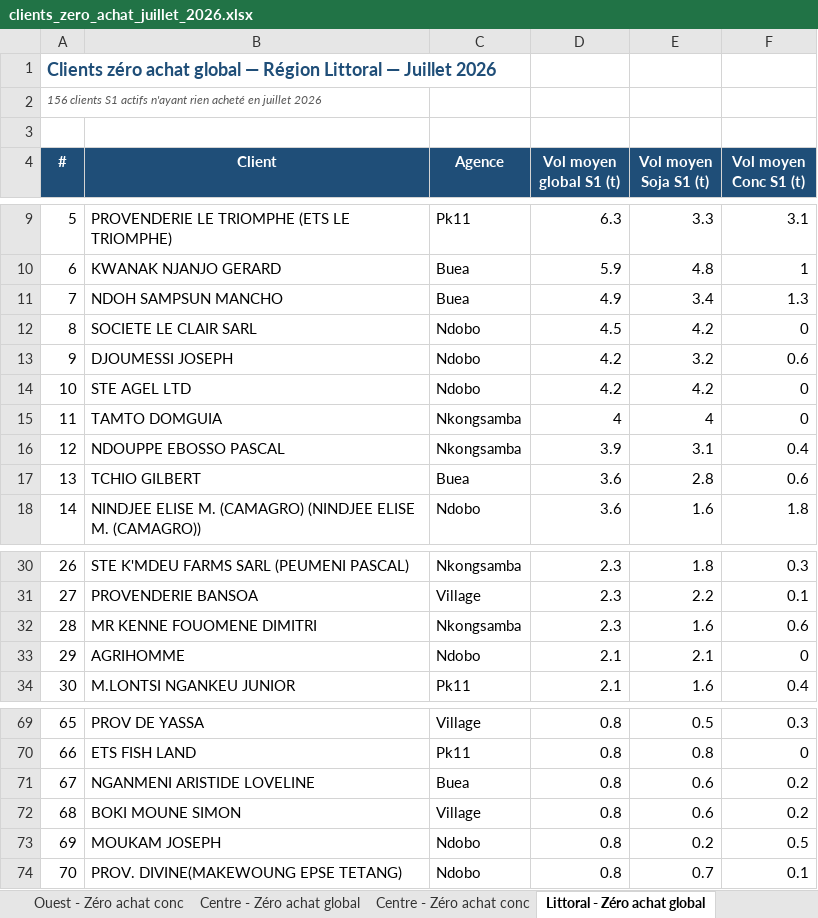
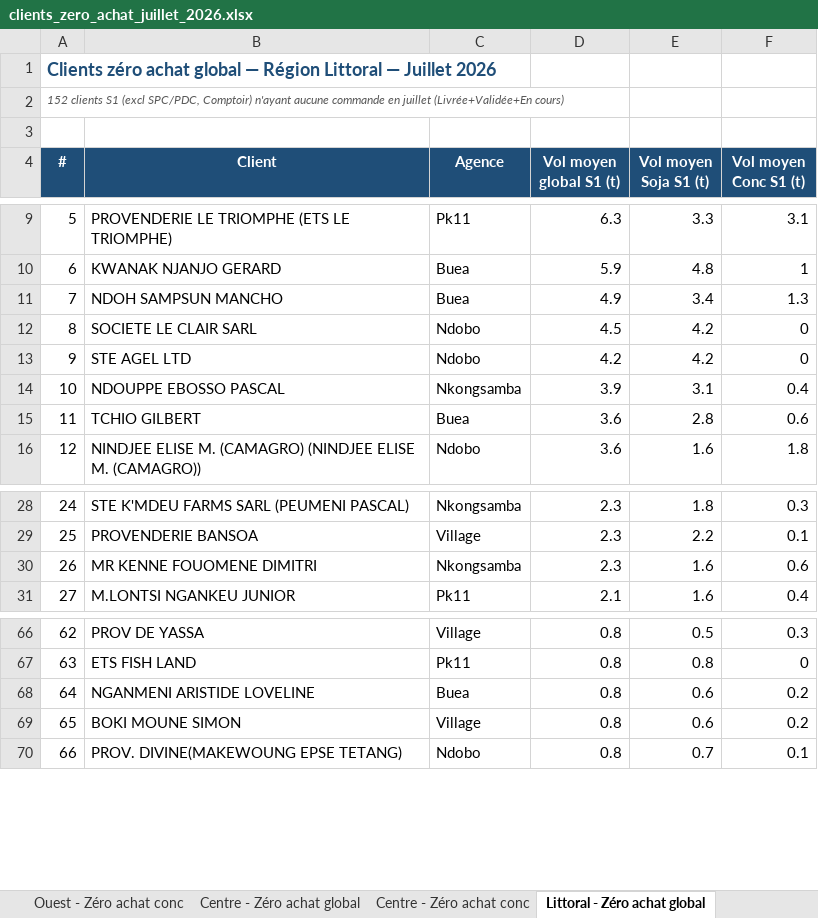
Before and after one commit to frwil/njs-sales-analysis, an Excel workbook: download/clients_zero_achat_juillet_2026.xlsx, sheet Littoral - Zéro achat global, drawn as a sheet; only a part is shown, gaps mark what is left out; values as stored, in another font and other column widths than the file's, no borders; the diff names each change by its address in the sheet, - before the commit and + after, or states it on an @@ line.

```diff
--- a/download/clients_zero_achat_juillet_2026.xlsx (sheet Littoral - Zéro achat global)
+++ b/download/clients_zero_achat_juillet_2026.xlsx (sheet Littoral - Zéro achat global)
@@ column A (#) renumbered from row 2 down @@
-row 13: 9 | DJOUMESSI JOSEPH | Ndobo | 4.2 | 3.2 | 0.6
-row 15: 11 | TAMTO DOMGUIA | Nkongsamba | 4 | 4 | 0
-row 33: 29 | AGRIHOMME | Ndobo | 2.1 | 2.1 | 0
-row 73: 69 | MOUKAM JOSEPH | Ndobo | 0.8 | 0.2 | 0.5
```
Also changed, not shown: sheet Synthèse, sheet Ouest - Zéro achat conc, sheet Littoral - Zéro achat conc, sheet Centre - Zéro achat conc, sheet Ouest - Zéro achat global, sheet Centre - Zéro achat global.
